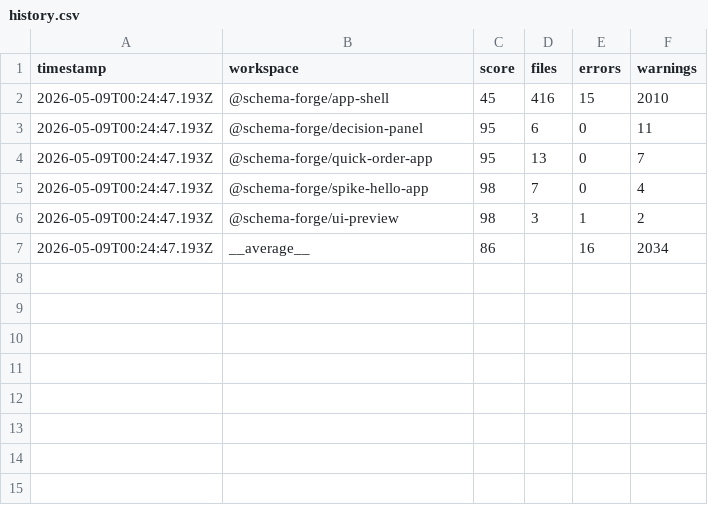
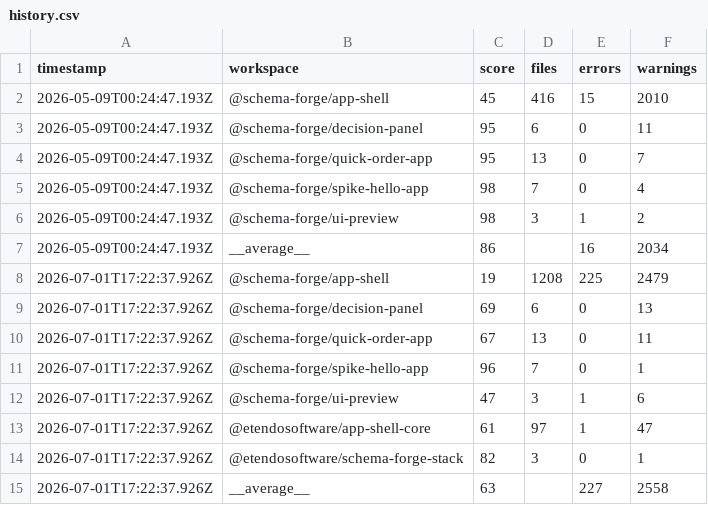
Before and after one commit to etendosoftware/etendo_schema_forge, a CSV file: reports/react-doctor/history.csv, drawn as a sheet.

Commit message:
Feature ETP-3936: Update React Doctor baseline report (2026-07-01)

```diff
--- a/reports/react-doctor/history.csv
+++ b/reports/react-doctor/history.csv
@@ -7 +7,9 @@ timestamp,workspace,score,files,errors,warnings
 2026-05-09T00:24:47.193Z,__average__,86,,16,2034
+2026-07-01T17:22:37.926Z,@schema-forge/app-shell,19,1208,225,2479
+2026-07-01T17:22:37.926Z,@schema-forge/decision-panel,69,6,0,13
+2026-07-01T17:22:37.926Z,@schema-forge/quick-order-app,67,13,0,11
+2026-07-01T17:22:37.926Z,@schema-forge/spike-hello-app,96,7,0,1
+2026-07-01T17:22:37.926Z,@schema-forge/ui-preview,47,3,1,6
+2026-07-01T17:22:37.926Z,@etendosoftware/app-shell-core,61,97,1,47
+2026-07-01T17:22:37.926Z,@etendosoftware/schema-forge-stack,82,3,0,1
+2026-07-01T17:22:37.926Z,__average__,63,,227,2558
```
Also changed, not shown: 2 other files.
